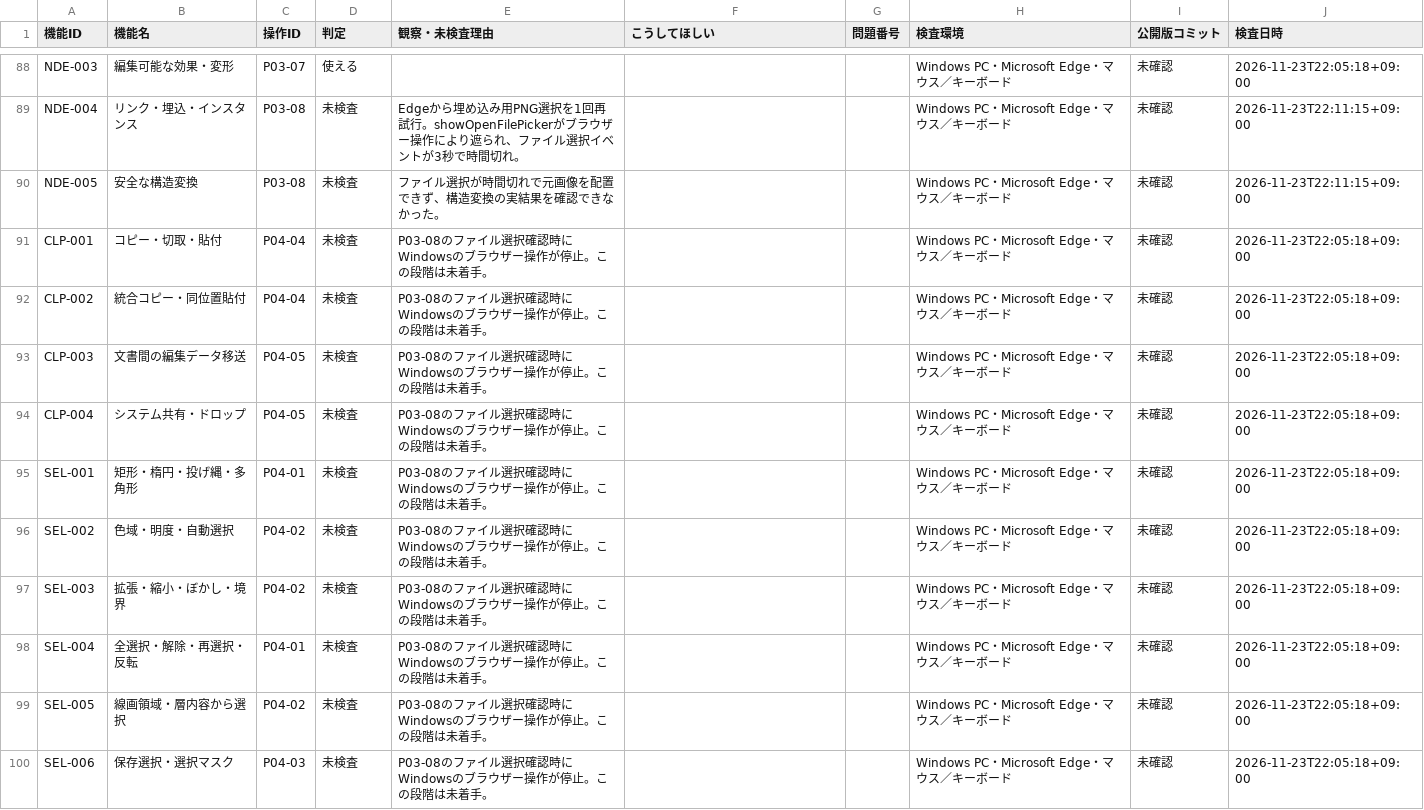
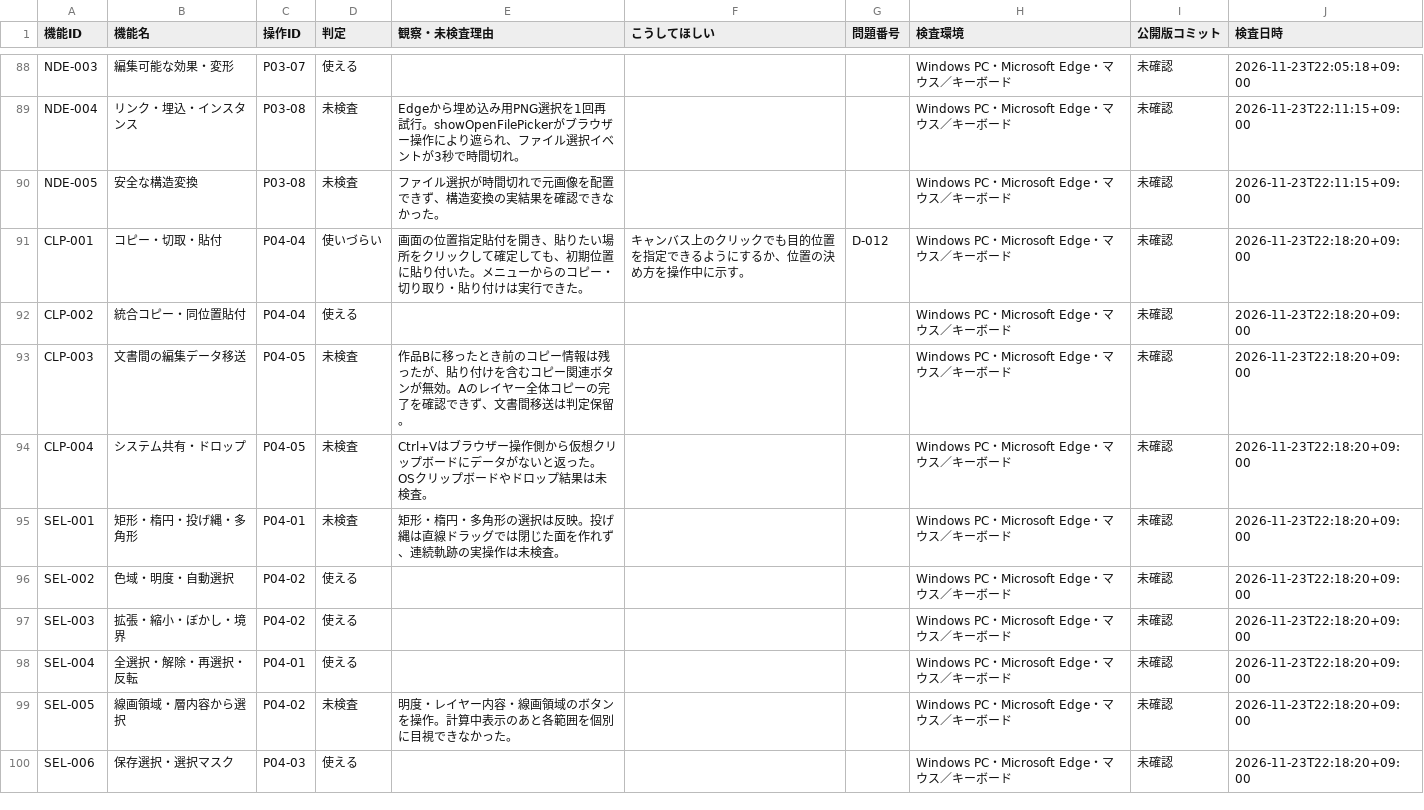
Before and after one commit to totoro0419/illustro, a CSV file: docs/device-audit/01-RESULTS.csv, drawn as a sheet; only a part is shown, gaps mark what is left out; the diff covers the shown part only.

Commit message:
docs(qa): record resumed R2 Windows audit P03-08再試行、P04終了 01-RESULTS.csv

```diff
--- a/docs/device-audit/01-RESULTS.csv
+++ b/docs/device-audit/01-RESULTS.csv
@@ -90,11 +90,11 @@
 "NDE-005","安全な構造変換","P03-08","未検査","ファイル選択が時間切れで元画像を配置できず、構造変換の実結果を確認できなかった。","","","Windows PC・Microsoft Edge・マウス／キーボード","未確認","2026-11-23T22:11:15+09:00"
-"CLP-001","コピー・切取・貼付","P04-04","未検査","P03-08のファイル選択確認時にWindowsのブラウザー操作が停止。この段階は未着手。","","","Windows PC・Microsoft Edge・マウス／キーボード","未確認","2026-11-23T22:05:18+09:00"
-"CLP-002","統合コピー・同位置貼付","P04-04","未検査","P03-08のファイル選択確認時にWindowsのブラウザー操作が停止。この段階は未着手。","","","Windows PC・Microsoft Edge・マウス／キーボード","未確認","2026-11-23T22:05:18+09:00"
-"CLP-003","文書間の編集データ移送","P04-05","未検査","P03-08のファイル選択確認時にWindowsのブラウザー操作が停止。この段階は未着手。","","","Windows PC・Microsoft Edge・マウス／キーボード","未確認","2026-11-23T22:05:18+09:00"
-"CLP-004","システム共有・ドロップ","P04-05","未検査","P03-08のファイル選択確認時にWindowsのブラウザー操作が停止。この段階は未着手。","","","Windows PC・Microsoft Edge・マウス／キーボード","未確認","2026-11-23T22:05:18+09:00"
-"SEL-001","矩形・楕円・投げ縄・多角形","P04-01","未検査","P03-08のファイル選択確認時にWindowsのブラウザー操作が停止。この段階は未着手。","","","Windows PC・Microsoft Edge・マウス／キーボード","未確認","2026-11-23T22:05:18+09:00"
-"SEL-002","色域・明度・自動選択","P04-02","未検査","P03-08のファイル選択確認時にWindowsのブラウザー操作が停止。この段階は未着手。","","","Windows PC・Microsoft Edge・マウス／キーボード","未確認","2026-11-23T22:05:18+09:00"
-"SEL-003","拡張・縮小・ぼかし・境界","P04-02","未検査","P03-08のファイル選択確認時にWindowsのブラウザー操作が停止。この段階は未着手。","","","Windows PC・Microsoft Edge・マウス／キーボード","未確認","2026-11-23T22:05:18+09:00"
-"SEL-004","全選択・解除・再選択・反転","P04-01","未検査","P03-08のファイル選択確認時にWindowsのブラウザー操作が停止。この段階は未着手。","","","Windows PC・Microsoft Edge・マウス／キーボード","未確認","2026-11-23T22:05:18+09:00"
-"SEL-005","線画領域・層内容から選択","P04-02","未検査","P03-08のファイル選択確認時にWindowsのブラウザー操作が停止。この段階は未着手。","","","Windows PC・Microsoft Edge・マウス／キーボード","未確認","2026-11-23T22:05:18+09:00"
-"SEL-006","保存選択・選択マスク","P04-03","未検査","P03-08のファイル選択確認時にWindowsのブラウザー操作が停止。この段階は未着手。","","","Windows PC・Microsoft Edge・マウス／キーボード","未確認","2026-11-23T22:05:18+09:00"
+"CLP-001","コピー・切取・貼付","P04-04","使いづらい","画面の位置指定貼付を開き、貼りたい場所をクリックして確定しても、初期位置に貼り付いた。メニューからのコピー・切り取り・貼り付けは実行できた。","キャンバス上のクリックでも目的位置を指定できるようにするか、位置の決め方を操作中に示す。","D-012","Windows PC・Microsoft Edge・マウス／キーボード","未確認","2026-11-23T22:18:20+09:00"
+"CLP-002","統合コピー・同位置貼付","P04-04","使える","","","","Windows PC・Microsoft Edge・マウス／キーボード","未確認","2026-11-23T22:18:20+09:00"
+"CLP-003","文書間の編集データ移送","P04-05","未検査","作品Bに移ったとき前のコピー情報は残ったが、貼り付けを含むコピー関連ボタンが無効。Aのレイヤー全体コピーの完了を確認できず、文書間移送は判定保留。","","","Windows PC・Microsoft Edge・マウス／キーボード","未確認","2026-11-23T22:18:20+09:00"
+"CLP-004","システム共有・ドロップ","P04-05","未検査","Ctrl+Vはブラウザー操作側から仮想クリップボードにデータがないと返った。OSクリップボードやドロップ結果は未検査。","","","Windows PC・Microsoft Edge・マウス／キーボード","未確認","2026-11-23T22:18:20+09:00"
+"SEL-001","矩形・楕円・投げ縄・多角形","P04-01","未検査","矩形・楕円・多角形の選択は反映。投げ縄は直線ドラッグでは閉じた面を作れず、連続軌跡の実操作は未検査。","","","Windows PC・Microsoft Edge・マウス／キーボード","未確認","2026-11-23T22:18:20+09:00"
+"SEL-002","色域・明度・自動選択","P04-02","使える","","","","Windows PC・Microsoft Edge・マウス／キーボード","未確認","2026-11-23T22:18:20+09:00"
+"SEL-003","拡張・縮小・ぼかし・境界","P04-02","使える","","","","Windows PC・Microsoft Edge・マウス／キーボード","未確認","2026-11-23T22:18:20+09:00"
+"SEL-004","全選択・解除・再選択・反転","P04-01","使える","","","","Windows PC・Microsoft Edge・マウス／キーボード","未確認","2026-11-23T22:18:20+09:00"
+"SEL-005","線画領域・層内容から選択","P04-02","未検査","明度・レイヤー内容・線画領域のボタンを操作。計算中表示のあと各範囲を個別に目視できなかった。","","","Windows PC・Microsoft Edge・マウス／キーボード","未確認","2026-11-23T22:18:20+09:00"
+"SEL-006","保存選択・選択マスク","P04-03","使える","","","","Windows PC・Microsoft Edge・マウス／キーボード","未確認","2026-11-23T22:18:20+09:00"
```
Also changed, not shown: 30 edited cells elsewhere in this file.
